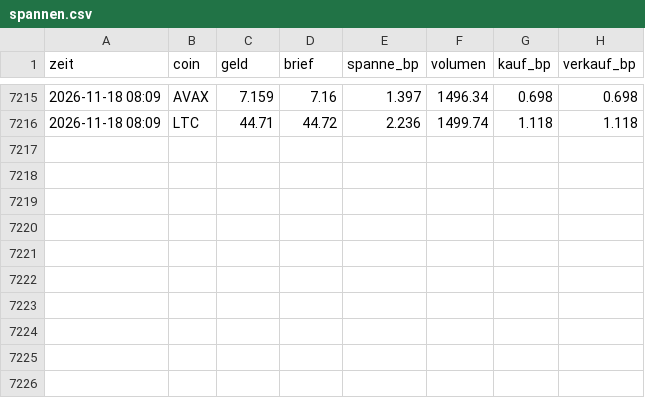
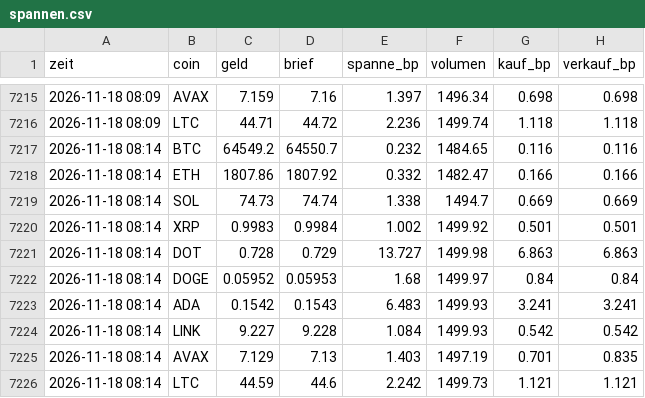
Before and after one commit to julienbaltrocco-bit/OdinGate-Botv134, a CSV file: swing-hybrid/vorwaertstest/lauf_tpsl/spannen.csv, drawn as a sheet; only a part is shown, gaps mark what is left out.

Commit message:
Vorwärtstest (Papier, Stop 5 % / Ziel 15 %) 2026-11-18 08:14 UTC
Automatischer Lauf auf dem eigenen Server, ohne KI.

```diff
--- a/swing-hybrid/vorwaertstest/lauf_tpsl/spannen.csv
+++ b/swing-hybrid/vorwaertstest/lauf_tpsl/spannen.csv
@@ -7216 +7216,11 @@ zeit,coin,geld,brief,spanne_bp,volumen,kauf_bp,verkauf_bp
 2026-11-18 08:09,LTC,44.71,44.72,2.236,1499.74,1.118,1.118
+2026-11-18 08:14,BTC,64549.2,64550.7,0.232,1484.65,0.116,0.116
+2026-11-18 08:14,ETH,1807.86,1807.92,0.332,1482.47,0.166,0.166
+2026-11-18 08:14,SOL,74.73,74.74,1.338,1494.7,0.669,0.669
+2026-11-18 08:14,XRP,0.9983,0.9984,1.002,1499.92,0.501,0.501
+2026-11-18 08:14,DOT,0.728,0.729,13.727,1499.98,6.863,6.863
+2026-11-18 08:14,DOGE,0.05952,0.05953,1.68,1499.97,0.84,0.84
+2026-11-18 08:14,ADA,0.1542,0.1543,6.483,1499.93,3.241,3.241
+2026-11-18 08:14,LINK,9.227,9.228,1.084,1499.93,0.542,0.542
+2026-11-18 08:14,AVAX,7.129,7.13,1.403,1497.19,0.701,0.835
+2026-11-18 08:14,LTC,44.59,44.6,2.242,1499.73,1.121,1.121
```
Also changed, not shown: swing-hybrid/vorwaertstest/lauf_tpsl/stand.csv, 4 other files.
